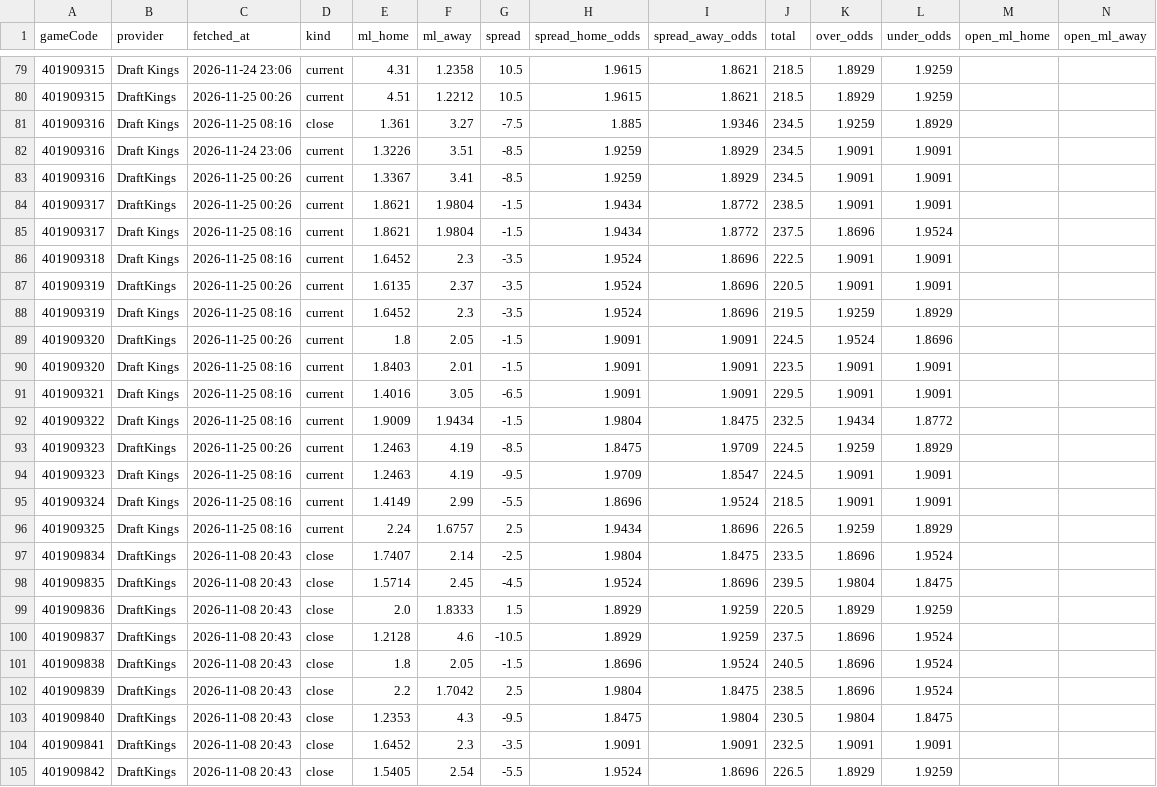
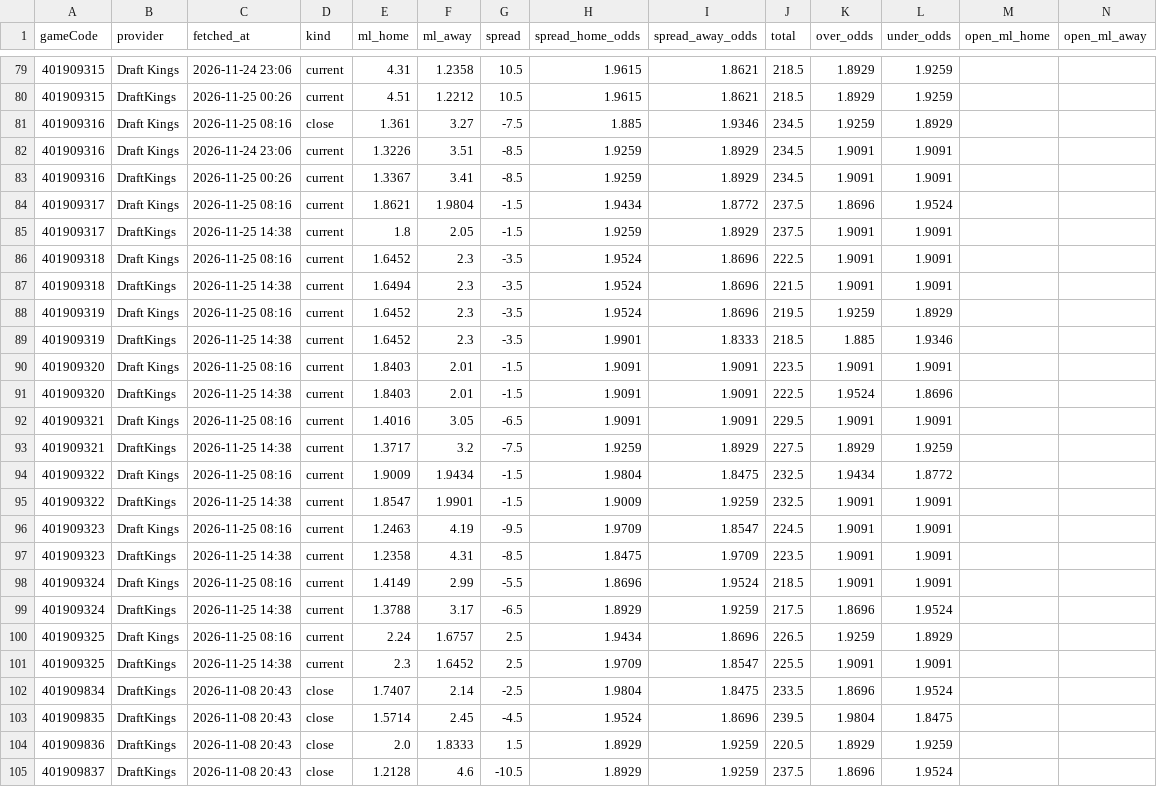
Before and after one commit to tsiamis3/o-dimarxos, a CSV file: data/raw/NBA2026_odds.csv, drawn as a sheet; only a part is shown, gaps mark what is left out; the shorter side is filled out with more unchanged rows; removed rows and columns are numbered as before the commit, all else as after; rows hold the shown columns only; the diff names each change by its address in the sheet, - before the commit and + after, or states it on an @@ line.

```diff
--- a/data/raw/NBA2026_odds.csv
+++ b/data/raw/NBA2026_odds.csv
-row 84: 401909317 | DraftKings | 2026-11-25 00:26 | current | 1.8621 | 1.9804 | -1.5 | 1.9434 | 1.8772 | 238.5 | 1.9091 | 1.9091
+row 85: 401909317 | DraftKings | 2026-11-25 14:38 | current | 1.8 | 2.05 | -1.5 | 1.9259 | 1.8929 | 237.5 | 1.9091 | 1.9091
-A87 (gameCode): 401909319
+A87 (gameCode): 401909318
-C87 (fetched_at): 2026-11-25 00:26
+C87 (fetched_at): 2026-11-25 14:38
-E87 (ml_home): 1.6135
+E87 (ml_home): 1.6494
-F87 (ml_away): 2.37
+F87 (ml_away): 2.3
-J87 (total): 220.5
+J87 (total): 221.5
-row 89: 401909320 | DraftKings | 2026-11-25 00:26 | current | 1.8 | 2.05 | -1.5 | 1.9091 | 1.9091 | 224.5 | 1.9524 | 1.8696
+row 89: 401909319 | DraftKings | 2026-11-25 14:38 | current | 1.6452 | 2.3 | -3.5 | 1.9901 | 1.8333 | 218.5 | 1.885 | 1.9346
+row 91: 401909320 | DraftKings | 2026-11-25 14:38 | current | 1.8403 | 2.01 | -1.5 | 1.9091 | 1.9091 | 222.5 | 1.9524 | 1.8696
+row 93: 401909321 | DraftKings | 2026-11-25 14:38 | current | 1.3717 | 3.2 | -7.5 | 1.9259 | 1.8929 | 227.5 | 1.8929 | 1.9259
-row 93: 401909323 | DraftKings | 2026-11-25 00:26 | current | 1.2463 | 4.19 | -8.5 | 1.8475 | 1.9709 | 224.5 | 1.9259 | 1.8929
+row 95: 401909322 | DraftKings | 2026-11-25 14:38 | current | 1.8547 | 1.9901 | -1.5 | 1.9009 | 1.9259 | 232.5 | 1.9091 | 1.9091
+row 97: 401909323 | DraftKings | 2026-11-25 14:38 | current | 1.2358 | 4.31 | -8.5 | 1.8475 | 1.9709 | 223.5 | 1.9091 | 1.9091
+row 99: 401909324 | DraftKings | 2026-11-25 14:38 | current | 1.3788 | 3.17 | -6.5 | 1.8929 | 1.9259 | 217.5 | 1.8696 | 1.9524
+row 101: 401909325 | DraftKings | 2026-11-25 14:38 | current | 2.3 | 1.6452 | 2.5 | 1.9709 | 1.8547 | 225.5 | 1.9091 | 1.9091
```
Also changed, not shown: data/predictions/E_edge.csv, data/predictions/GBL_edge.csv, 4 other files.
